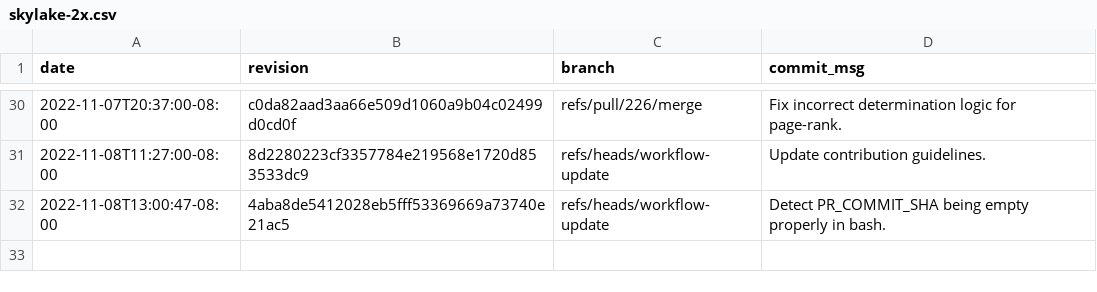
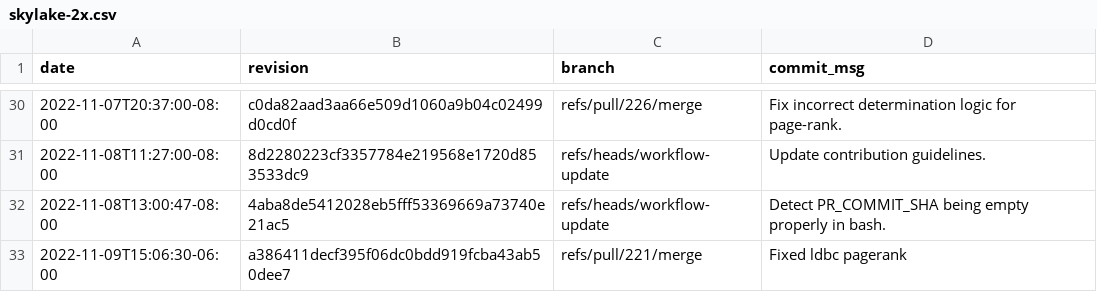
Before and after one commit to gz/dbsp-benchmarks, a CSV file: _data/skylake-2x.csv, drawn as a sheet; only a part is shown, gaps mark what is left out.

Commit message:
Added benchmark results for a386411decf395f06dc0bdd919fcba43ab50dee7.

```diff
--- a/_data/skylake-2x.csv
+++ b/_data/skylake-2x.csv
@@ -32 +32,2 @@ date,revision,branch,commit_msg
 "2022-11-08T13:00:47-08:00","4aba8de5412028eb5fff53369669a73740e21ac5","refs/heads/workflow-update","Detect PR_COMMIT_SHA being empty properly in bash."
+"2022-11-09T15:06:30-06:00","a386411decf395f06dc0bdd919fcba43ab50dee7","refs/pull/221/merge","Fixed ldbc pagerank"
```
Also changed, not shown: 8 other files.
